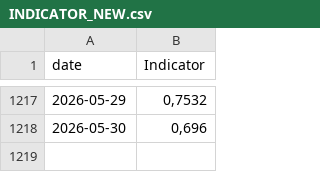
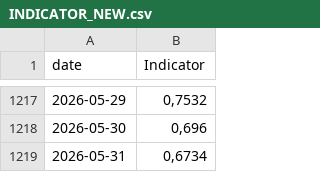
Before and after one commit to GiovannaCilluffo/stromboli-data, a CSV file: INDICATOR_NEW.csv, drawn as a sheet; only a part is shown, gaps mark what is left out; the diff names each change by its address in the sheet, - before the commit and + after, or states it on an @@ line.

```diff
--- a/INDICATOR_NEW.csv
+++ b/INDICATOR_NEW.csv
+row 1219: 2026-05-31 | 0,6734
```
